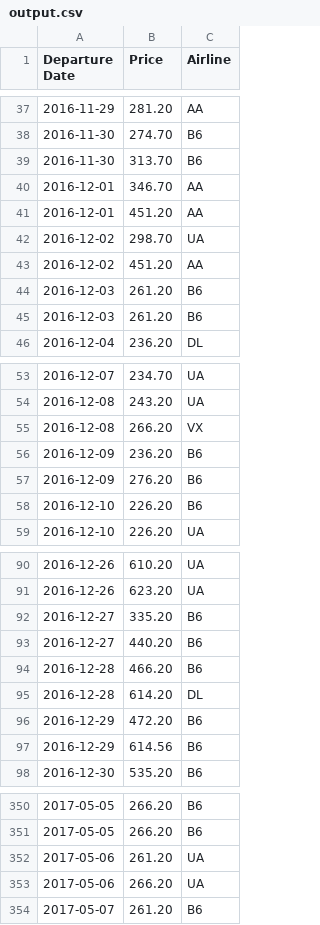
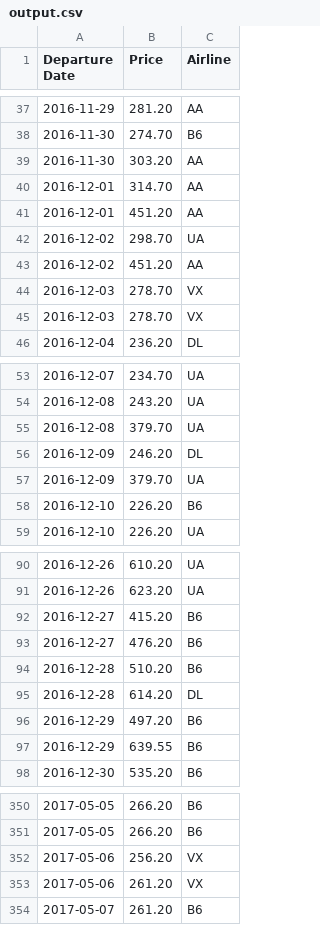
Before and after one commit to dkoodev/calhacks-newromans, a CSV file: resources/output.csv, drawn as a sheet; only a part is shown, gaps mark what is left out; the diff covers the shown part only.

```diff
--- a/resources/output.csv
+++ b/resources/output.csv
@@ -38,4 +38,4 @@ Departure Date,Price,Airline
 2016-11-30,274.70,B6
-2016-11-30,313.70,B6
-2016-12-01,346.70,AA
+2016-11-30,303.20,AA
+2016-12-01,314.70,AA
 2016-12-01,451.20,AA
@@ -43,4 +43,4 @@ Departure Date,Price,Airline
 2016-12-02,451.20,AA
-2016-12-03,261.20,B6
-2016-12-03,261.20,B6
+2016-12-03,278.70,VX
+2016-12-03,278.70,VX
 2016-12-04,236.20,DL
@@ -54,5 +54,5 @@ Departure Date,Price,Airline
 2016-12-08,243.20,UA
-2016-12-08,266.20,VX
-2016-12-09,236.20,B6
-2016-12-09,276.20,B6
+2016-12-08,379.70,UA
+2016-12-09,246.20,DL
+2016-12-09,379.70,UA
 2016-12-10,226.20,B6
@@ -91,8 +91,8 @@ Departure Date,Price,Airline
 2016-12-26,623.20,UA
-2016-12-27,335.20,B6
-2016-12-27,440.20,B6
-2016-12-28,466.20,B6
+2016-12-27,415.20,B6
+2016-12-27,476.20,B6
+2016-12-28,510.20,B6
 2016-12-28,614.20,DL
-2016-12-29,472.20,B6
-2016-12-29,614.56,B6
+2016-12-29,497.20,B6
+2016-12-29,639.55,B6
 2016-12-30,535.20,B6
@@ -351,4 +351,4 @@ Departure Date,Price,Airline
 2017-05-05,266.20,B6
-2017-05-06,261.20,UA
-2017-05-06,266.20,UA
+2017-05-06,256.20,VX
+2017-05-06,261.20,VX
 2017-05-07,261.20,B6
```
Also changed, not shown: 1 added row, 1 removed row and 35 edited cells elsewhere in this file, 7 other files.
